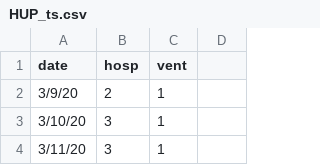
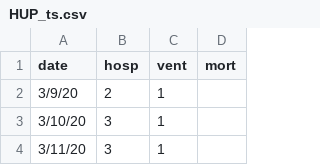
Before and after one commit to pennsignals/bayes-chime, a CSV file: data/HUP_ts.csv, drawn as a sheet; only a part is shown; the diff names each change by its address in the sheet, - before the commit and + after, or states it on an @@ line.

```diff
--- a/data/HUP_ts.csv
+++ b/data/HUP_ts.csv
-D1: (empty)
+D1: mort
```
Also changed, not shown: data/CCH_ts.csv, data/MCP_ts.csv, 2 other files.
